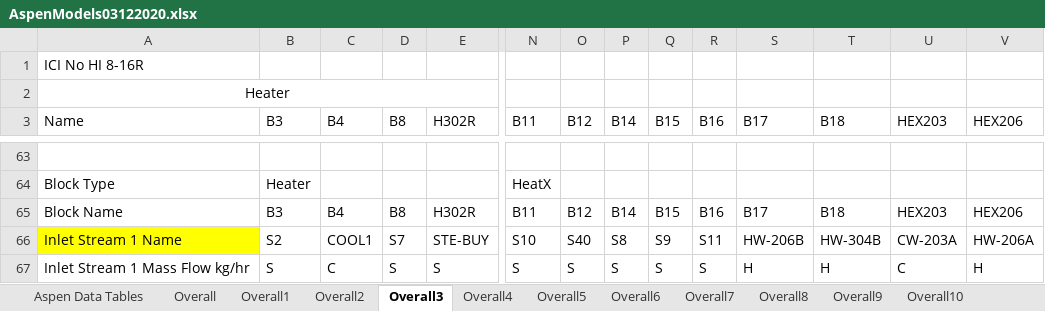
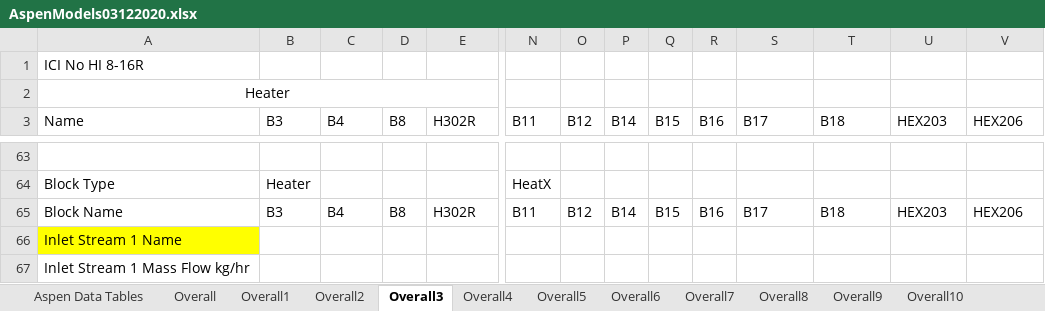
Before and after one commit to dscarr-94/GreenAmmoniaProject, an Excel workbook: AspenModels03122020.xlsx, sheet Overall3, drawn as a sheet; only a part is shown, gaps mark what is left out; values as stored, in another font and other column widths than the file's, no borders; the diff covers the shown part only; the diff names each change by its address in the sheet, - before the commit and + after, or states it on an @@ line.

```diff
--- a/AspenModels03122020.xlsx (sheet Overall3)
+++ b/AspenModels03122020.xlsx (sheet Overall3)
-B66 (B3): S2
+B66 (B3): (empty)
-C66 (B4): COOL1
+C66 (B4): (empty)
-D66 (B8): S7
+D66 (B8): (empty)
-E66 (H302R): STE-BUY
+E66 (H302R): (empty)
-N66 (B11): S10
+N66 (B11): (empty)
-O66 (B12): S40
+O66 (B12): (empty)
-P66 (B14): S8
+P66 (B14): (empty)
-Q66 (B15): S9
+Q66 (B15): (empty)
-R66 (B16): S11
+R66 (B16): (empty)
-S66 (B17): HW-206B
+S66 (B17): (empty)
-T66 (B18): HW-304B
+T66 (B18): (empty)
-U66 (HEX203): CW-203A
+U66 (HEX203): (empty)
-V66 (HEX206): HW-206A
+V66 (HEX206): (empty)
-B67 (B3): S
+B67 (B3): (empty)
-C67 (B4): C
+C67 (B4): (empty)
-D67 (B8): S
+D67 (B8): (empty)
-E67 (H302R): S
+E67 (H302R): (empty)
-N67 (B11): S
+N67 (B11): (empty)
-O67 (B12): S
+O67 (B12): (empty)
-P67 (B14): S
+P67 (B14): (empty)
-Q67 (B15): S
+Q67 (B15): (empty)
-R67 (B16): S
+R67 (B16): (empty)
-S67 (B17): H
+S67 (B17): (empty)
-T67 (B18): H
+T67 (B18): (empty)
-U67 (HEX203): C
+U67 (HEX203): (empty)
-V67 (HEX206): H
+V67 (HEX206): (empty)
```
Also changed, not shown: 243 edited cells elsewhere in this sheet, sheet Overall8, sheet Overall11, sheet Overall9, sheet Overall10, sheet Overall12, sheet Overall6, 3 more sheets, other sheet tabs, 2 other files.
